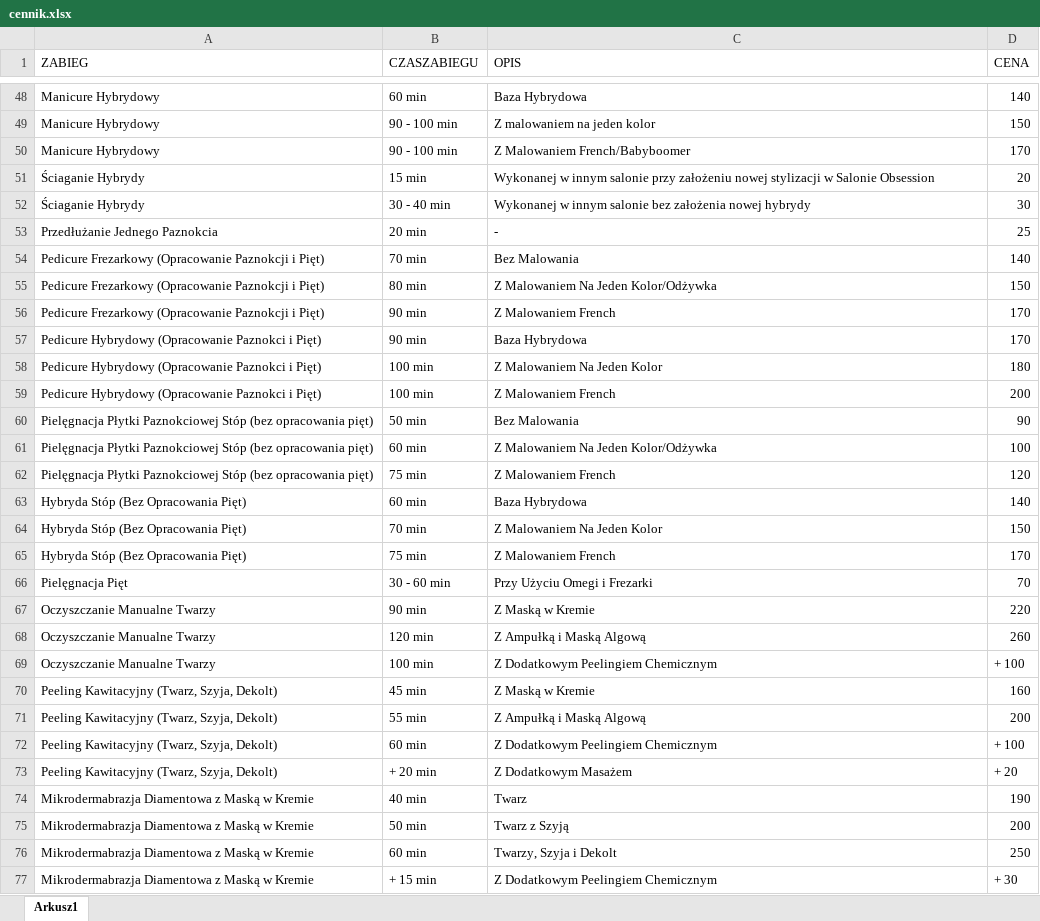
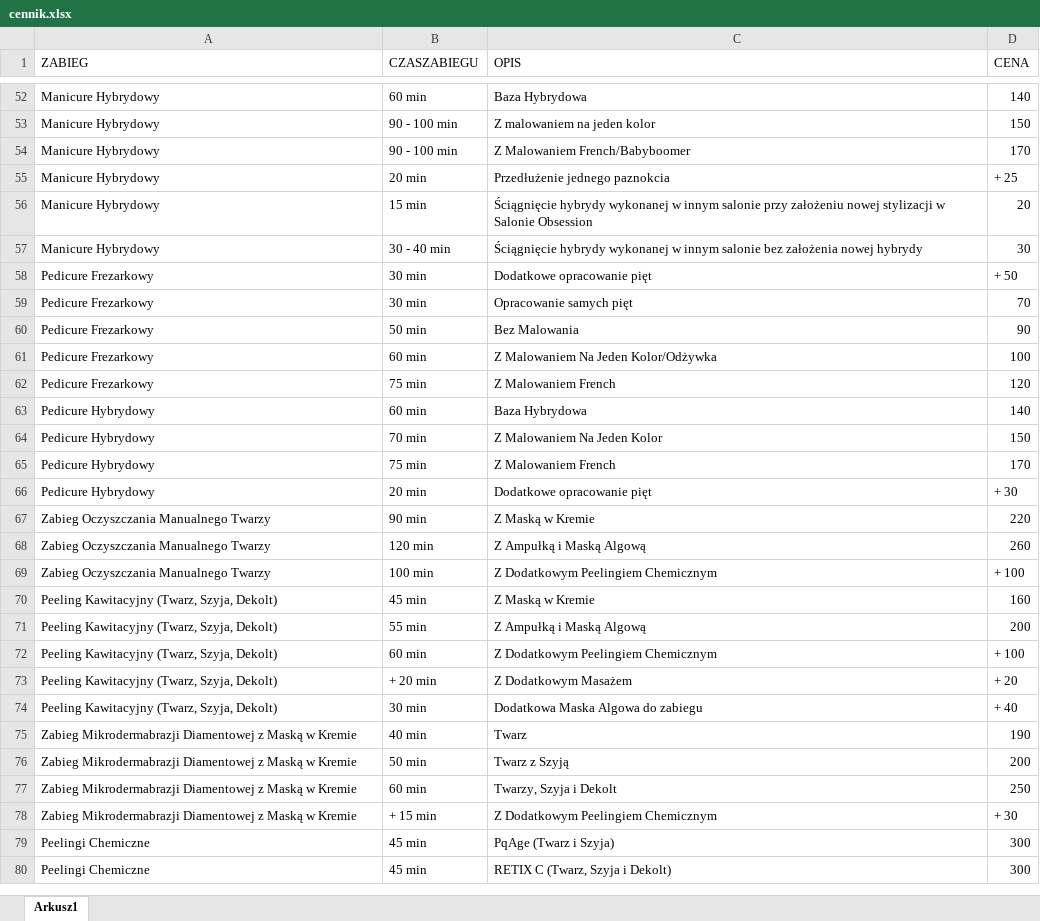
Before and after one commit to DawidKalbarczyk/StronaMonika, an Excel workbook: backend/data/cennik.xlsx, sheet Arkusz1, drawn as a sheet; only a part is shown, gaps mark what is left out; the shorter side is filled out with more unchanged rows; values as stored, in another font and other column widths than the file's, no borders; removed rows and columns are numbered as before the commit, all else as after; the diff covers the shown part only; the diff names each change by its address in the sheet, - before the commit and + after, or states it on an @@ line.

```diff
--- a/backend/data/cennik.xlsx (sheet Arkusz1)
+++ b/backend/data/cennik.xlsx (sheet Arkusz1)
+row 55: Manicure Hybrydowy | 20 min | Przedłużenie jednego paznokcia | + 25
-A56:A57 (ZABIEG): Ściaganie Hybrydy
+A56:A57 (ZABIEG): Manicure Hybrydowy
-C56 (OPIS): Wykonanej w innym…
+C56 (OPIS): Ściągnięcie hybrydy wykonanej w innym…
-C57 (OPIS): Wykonanej w innym…
+C57 (OPIS): Ściągnięcie hybrydy wykonanej w innym…
-row 53: Przedłużanie Jednego Paznokcia | 20 min | - | 25
-row 54: Pedicure Frezarkowy (Opracowanie Paznokcji i Pięt) | 70 min | Bez Malowania | 140
-row 55: Pedicure Frezarkowy (Opracowanie Paznokcji i Pięt) | 80 min | Z Malowaniem Na Jeden Kolor/Odżywka | 150
-row 56: Pedicure Frezarkowy (Opracowanie Paznokcji i Pięt) | 90 min | Z Malowaniem French | 170
-row 57: Pedicure Hybrydowy (Opracowanie Paznokci i Pięt) | 90 min | Baza Hybrydowa | 170
-row 58: Pedicure Hybrydowy (Opracowanie Paznokci i Pięt) | 100 min | Z Malowaniem Na Jeden Kolor | 180
-row 59: Pedicure Hybrydowy (Opracowanie Paznokci i Pięt) | 100 min | Z Malowaniem French | 200
+row 58: Pedicure Frezarkowy | 30 min | Dodatkowe opracowanie pięt | + 50
+row 59: Pedicure Frezarkowy | 30 min | Opracowanie samych pięt | 70
-A60:A62 (ZABIEG): Pielęgnacja Płytki Paznokciowej Stóp (bez opracowania pięt)
+A60:A62 (ZABIEG): Pedicure Frezarkowy
-A63:A65 (ZABIEG): Hybryda Stóp (Bez Opracowania Pięt)
+A63:A65 (ZABIEG): Pedicure Hybrydowy
-row 66: Pielęgnacja Pięt | 30 - 60 min | Przy Użyciu Omegi i Frezarki | 70
+row 66: Pedicure Hybrydowy | 20 min | Dodatkowe opracowanie pięt | + 30
-A67:A69 (ZABIEG): Oczyszczanie Manualne Twarzy
+A67:A69 (ZABIEG): Zabieg Oczyszczania Manualnego Twarzy
+row 74: Peeling Kawitacyjny (Twarz, Szyja, Dekolt) | 30 min | Dodatkowa Maska Algowa do zabiegu | + 40
-A75:A78 (ZABIEG): Mikrodermabrazja Diamentowa z Maską…
+A75:A78 (ZABIEG): Zabieg Mikrodermabrazji Diamentowej z Maską…
```
Also changed, not shown: 5 added rows, 3 removed rows and 72 edited cells elsewhere in this sheet, 43 other files.
